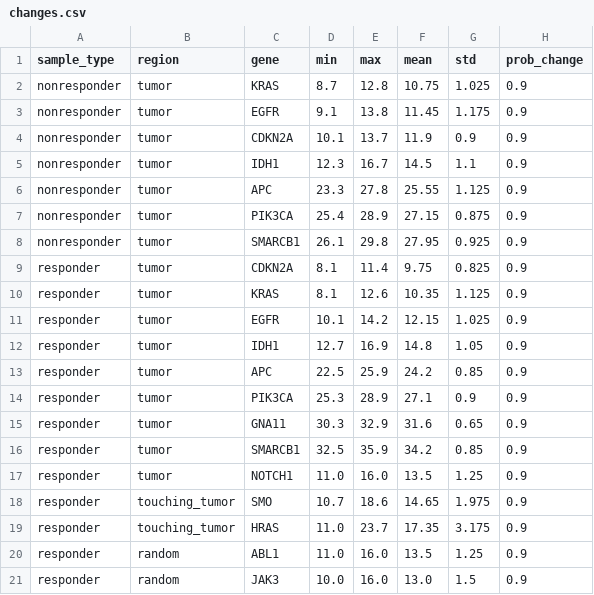
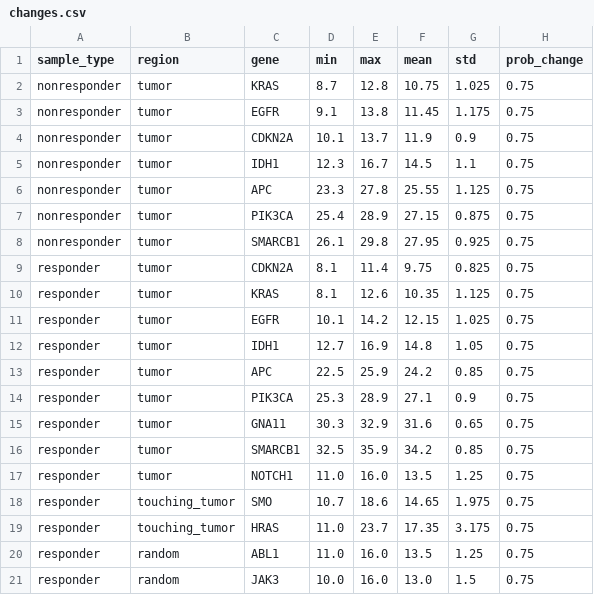
Before and after one commit to owlieee/Tiling, a CSV file: sample_generation/data/ranges/changes.csv, drawn as a sheet.

```diff
--- a/sample_generation/data/ranges/changes.csv
+++ b/sample_generation/data/ranges/changes.csv
@@ -1,21 +1,21 @@
 sample_type,region,gene,min,max,mean,std,prob_change
-nonresponder,tumor,KRAS,8.7,12.8,10.75,1.025,0.9
-nonresponder,tumor,EGFR,9.1,13.8,11.45,1.175,0.9
-nonresponder,tumor,CDKN2A,10.1,13.7,11.9,0.9,0.9
-nonresponder,tumor,IDH1,12.3,16.7,14.5,1.1,0.9
-nonresponder,tumor,APC,23.3,27.8,25.55,1.125,0.9
-nonresponder,tumor,PIK3CA,25.4,28.9,27.15,0.875,0.9
-nonresponder,tumor,SMARCB1,26.1,29.8,27.95,0.925,0.9
-responder,tumor,CDKN2A,8.1,11.4,9.75,0.825,0.9
-responder,tumor,KRAS,8.1,12.6,10.35,1.125,0.9
-responder,tumor,EGFR,10.1,14.2,12.15,1.025,0.9
-responder,tumor,IDH1,12.7,16.9,14.8,1.05,0.9
-responder,tumor,APC,22.5,25.9,24.2,0.85,0.9
-responder,tumor,PIK3CA,25.3,28.9,27.1,0.9,0.9
-responder,tumor,GNA11,30.3,32.9,31.6,0.65,0.9
-responder,tumor,SMARCB1,32.5,35.9,34.2,0.85,0.9
-responder,tumor,NOTCH1,11.0,16.0,13.5,1.25,0.9
-responder,touching_tumor,SMO,10.7,18.6,14.65,1.975,0.9
-responder,touching_tumor,HRAS,11.0,23.7,17.35,3.175,0.9
-responder,random,ABL1,11.0,16.0,13.5,1.25,0.9
-responder,random,JAK3,10.0,16.0,13.0,1.5,0.9
+nonresponder,tumor,KRAS,8.7,12.8,10.75,1.025,0.75
+nonresponder,tumor,EGFR,9.1,13.8,11.45,1.175,0.75
+nonresponder,tumor,CDKN2A,10.1,13.7,11.9,0.9,0.75
+nonresponder,tumor,IDH1,12.3,16.7,14.5,1.1,0.75
+nonresponder,tumor,APC,23.3,27.8,25.55,1.125,0.75
+nonresponder,tumor,PIK3CA,25.4,28.9,27.15,0.875,0.75
+nonresponder,tumor,SMARCB1,26.1,29.8,27.95,0.925,0.75
+responder,tumor,CDKN2A,8.1,11.4,9.75,0.825,0.75
+responder,tumor,KRAS,8.1,12.6,10.35,1.125,0.75
+responder,tumor,EGFR,10.1,14.2,12.15,1.025,0.75
+responder,tumor,IDH1,12.7,16.9,14.8,1.05,0.75
+responder,tumor,APC,22.5,25.9,24.2,0.85,0.75
+responder,tumor,PIK3CA,25.3,28.9,27.1,0.9,0.75
+responder,tumor,GNA11,30.3,32.9,31.6,0.65,0.75
+responder,tumor,SMARCB1,32.5,35.9,34.2,0.85,0.75
+responder,tumor,NOTCH1,11.0,16.0,13.5,1.25,0.75
+responder,touching_tumor,SMO,10.7,18.6,14.65,1.975,0.75
+responder,touching_tumor,HRAS,11.0,23.7,17.35,3.175,0.75
+responder,random,ABL1,11.0,16.0,13.5,1.25,0.75
+responder,random,JAK3,10.0,16.0,13.0,1.5,0.75
```
Also changed, not shown: sample_generation/data/ranges/normal.csv, 2 other files.
